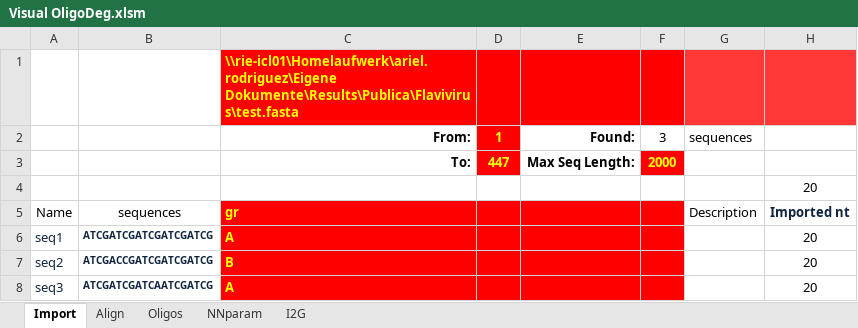
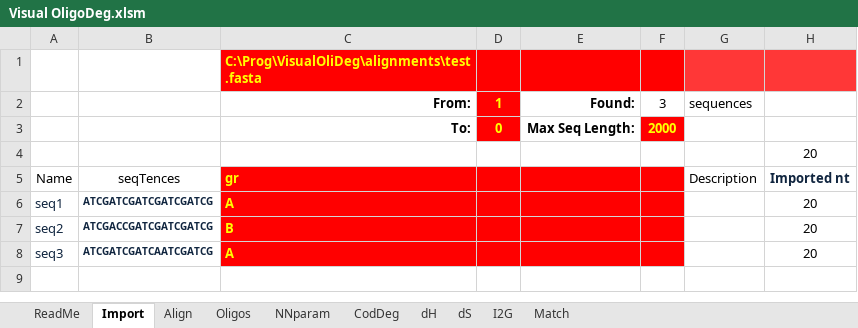
Before and after one commit to qPCR4vir/VisualOliDeg, an Excel workbook: Visual OligoDeg.xlsm, sheet Import, drawn as a sheet; values as stored, in another font and other column widths than the file's, no borders; charts and pictures not drawn; the diff names each change by its address in the sheet, - before the commit and + after, or states it on an @@ line.

```diff
--- a/Visual OligoDeg.xlsm (sheet Import)
+++ b/Visual OligoDeg.xlsm (sheet Import)
@@ sheet tab unhidden: ReadMe @@
@@ sheet tab unhidden: CodDeg @@
@@ sheet tab unhidden: dH @@
@@ sheet tab unhidden: dS @@
@@ sheet tab unhidden: Match @@
-C1: \\rie-icl01\Homelaufwerk\ariel.rodriguez\Eigene Dokumente\Results\Publica\Flavivirus\test.fasta
+C1: C:\Prog\VisualOliDeg\alignments\test.fasta
-D3: 447
+D3: 0
-B5: sequences
+B5: seqTences
```
Also changed, not shown: sheet Align, sheet Oligos, formulas that keep their value, charts or pictures, 1 other file.
